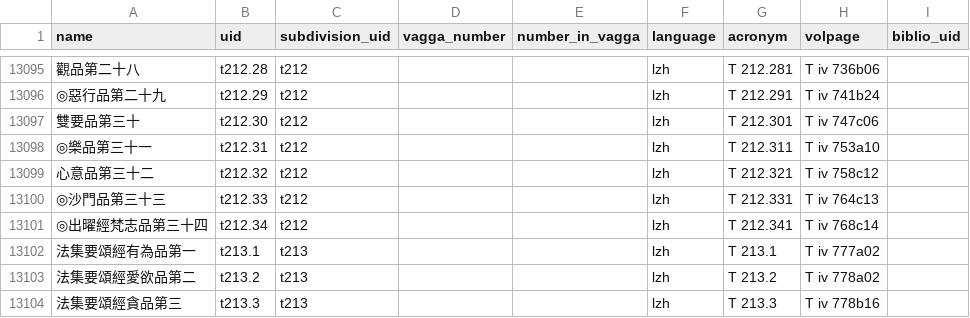
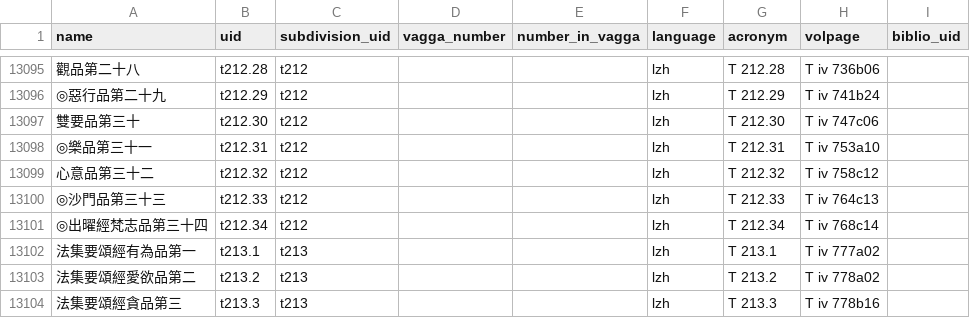
Before and after one commit to suttacentral/legacy-suttacentral-data, a CSV file: table/sutta.csv, drawn as a sheet; only a part is shown, gaps mark what is left out; the diff covers the shown part only; the diff names each change by its address in the sheet, - before the commit and + after, or states it on an @@ line.

```diff
--- a/table/sutta.csv
+++ b/table/sutta.csv
-G13095 (acronym): T 212.281
+G13095 (acronym): T 212.28
-G13096 (acronym): T 212.291
+G13096 (acronym): T 212.29
-G13097 (acronym): T 212.301
+G13097 (acronym): T 212.30
-G13098 (acronym): T 212.311
+G13098 (acronym): T 212.31
-G13099 (acronym): T 212.321
+G13099 (acronym): T 212.32
-G13100 (acronym): T 212.331
+G13100 (acronym): T 212.33
-G13101 (acronym): T 212.341
+G13101 (acronym): T 212.34
```
Also changed, not shown: 27 edited cells elsewhere in this file, table/subdivision.csv.
